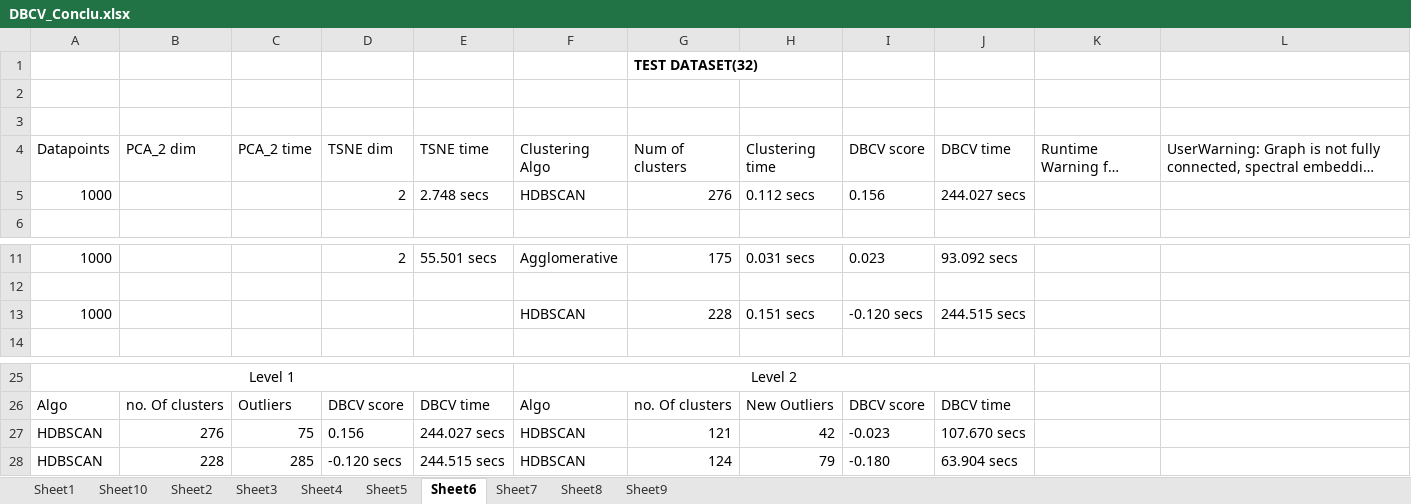
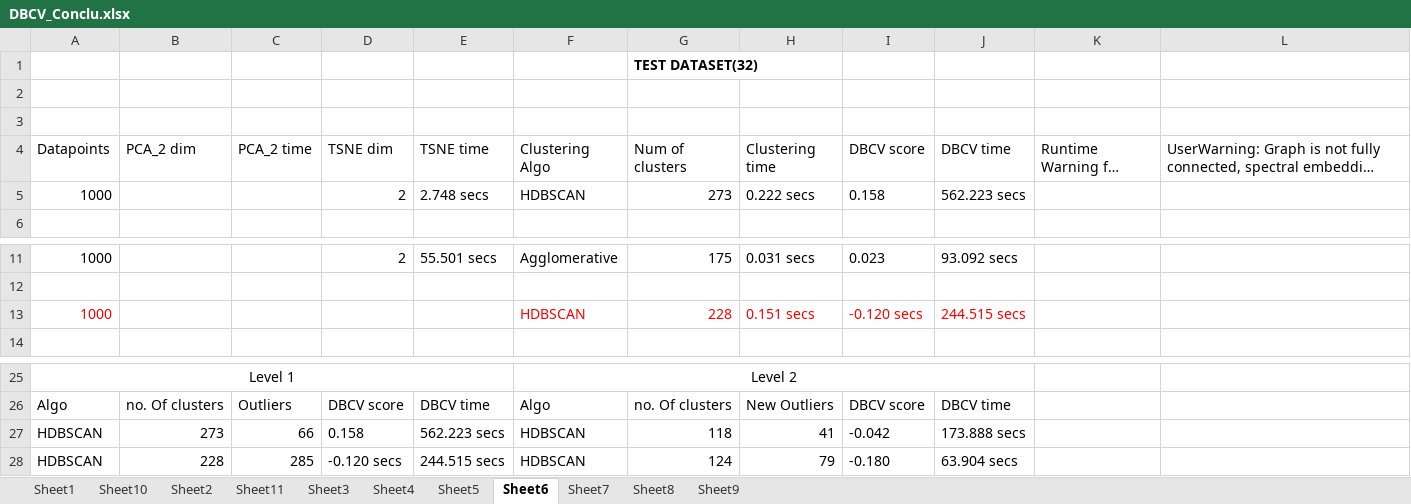
Before and after one commit to snehabanerjee2017/Thesis-Documentation, an Excel workbook: Experiments/DBCV_Conclu.xlsx, sheet Sheet6, drawn as a sheet; only a part is shown, gaps mark what is left out; long unchanged cells end in …; values as stored, in another font and other column widths than the file's, no borders; removed rows and columns are numbered as before the commit, all else as after; the diff names each change by its address in the sheet, - before the commit and + after, or states it on an @@ line.

Commit message:
dbcv for hdbscan recomputed after fixing reassignment loop issue

```diff
--- a/Experiments/DBCV_Conclu.xlsx (sheet Sheet6)
+++ b/Experiments/DBCV_Conclu.xlsx (sheet Sheet6)
+sheet tab: Sheet11
-G5 (Num of clusters): 276
+G5 (Num of clusters): 273
-H5 (Clustering time): 0.112 secs
+H5 (Clustering time): 0.222 secs
-I5 (DBCV score): 0.156
+I5 (DBCV score): 0.158
-J5 (DBCV time): 244.027 secs
+J5 (DBCV time): 562.223 secs
-A13 text colour: black
+A13 text colour: #FF0000
-F13:J13 text colour: black
+F13:J13 text colour: #FF0000
-row 27: HDBSCAN | 276 | 75 | 0.156 | 244.027 secs | HDBSCAN | 121 | 42 | -0.023 | 107.670 secs
+row 27: HDBSCAN | 273 | 66 | 0.158 | 562.223 secs | HDBSCAN | 118 | 41 | -0.042 | 173.888 secs
```
Also changed, not shown: sheet Sheet2, sheet Sheet9, sheet Sheet3, sheet Sheet1, sheet Sheet7, sheet Sheet8, 1 more sheet.
